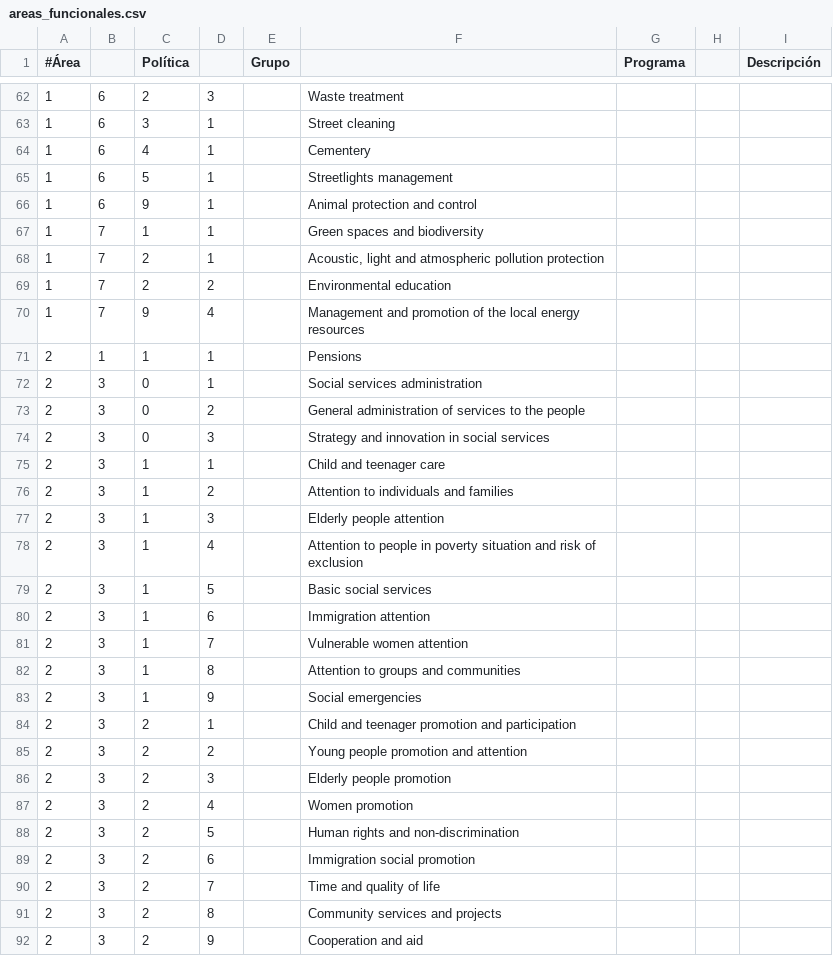
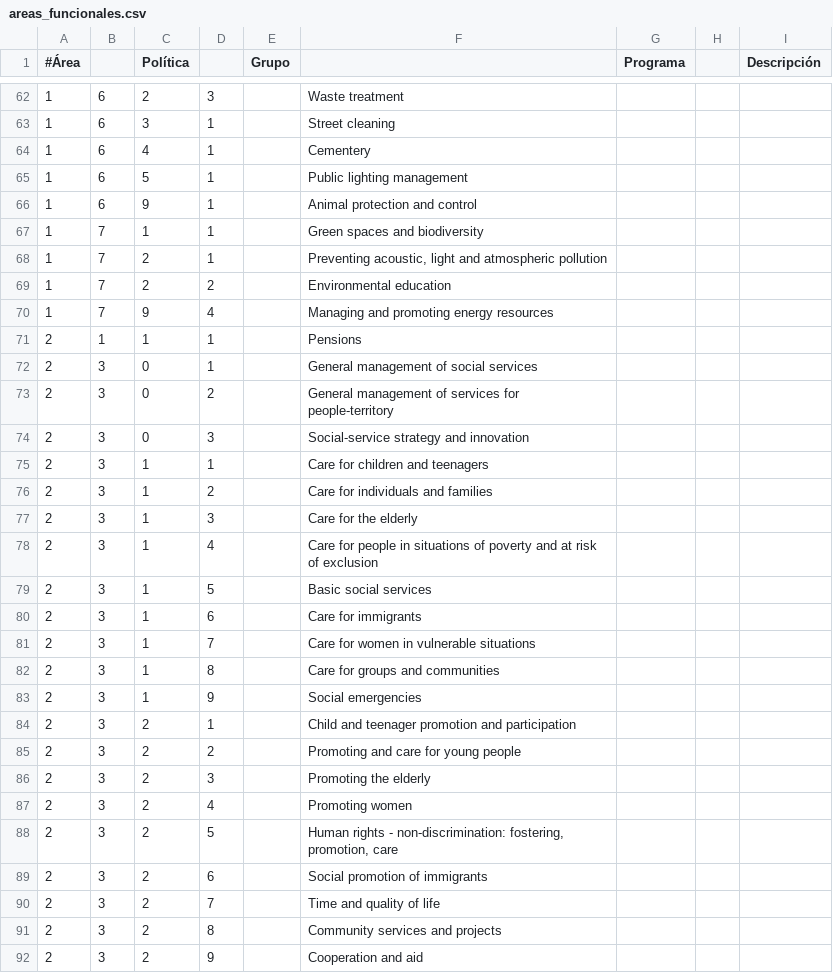
Before and after one commit to civio/presupuesto-barcelona, a CSV file: data/en/areas_funcionales.csv, drawn as a sheet; only a part is shown, gaps mark what is left out; the diff covers the shown part only.

```diff
--- a/data/en/areas_funcionales.csv
+++ b/data/en/areas_funcionales.csv
@@ -64,27 +64,27 @@
 1,6,4,1,,Cementery
-1,6,5,1,,Streetlights management
+1,6,5,1,,Public lighting management
 1,6,9,1,,Animal protection and control
 1,7,1,1,,Green spaces and biodiversity
-1,7,2,1,,"Acoustic, light and atmospheric pollution protection"
+1,7,2,1,,"Preventing acoustic, light and atmospheric pollution"
 1,7,2,2,,Environmental education
-1,7,9,4,,Management and promotion of the local energy resources
+1,7,9,4,,Managing and promoting energy resources
 2,1,1,1,,Pensions
-2,3,0,1,,Social services administration
-2,3,0,2,,General administration of services to the people
-2,3,0,3,,Strategy and innovation in social services
-2,3,1,1,,Child and teenager care
-2,3,1,2,,Attention to individuals and families
-2,3,1,3,,Elderly people attention
-2,3,1,4,,Attention to people in poverty situation and risk of exclusion
+2,3,0,1,,General management of social services
+2,3,0,2,,General management of services for people-territory
+2,3,0,3,,Social-service strategy and innovation
+2,3,1,1,,Care for children and teenagers
+2,3,1,2,,Care for individuals and families
+2,3,1,3,,Care for the elderly
+2,3,1,4,,Care for people in situations of poverty and at risk of exclusion
 2,3,1,5,,Basic social services
-2,3,1,6,,Immigration attention
-2,3,1,7,,Vulnerable women attention
-2,3,1,8,,Attention to groups and communities
+2,3,1,6,,Care for immigrants
+2,3,1,7,,Care for women in vulnerable situations
+2,3,1,8,,Care for groups and communities
 2,3,1,9,,Social emergencies
 2,3,2,1,,Child and teenager promotion and participation
-2,3,2,2,,Young people promotion and attention
-2,3,2,3,,Elderly people promotion
-2,3,2,4,,Women promotion
-2,3,2,5,,Human rights and non-discrimination
-2,3,2,6,,Immigration social promotion
+2,3,2,2,,Promoting and care for young people
+2,3,2,3,,Promoting the elderly
+2,3,2,4,,Promoting women
+2,3,2,5,,"Human rights - non-discrimination: fostering, promotion, care"
+2,3,2,6,,Social promotion of immigrants
 2,3,2,7,,Time and quality of life
```
Also changed, not shown: 82 edited cells elsewhere in this file, data/en/clasificacion_economica.csv, 3 other files.
